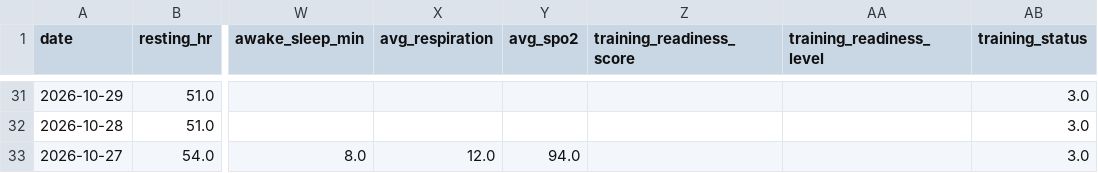
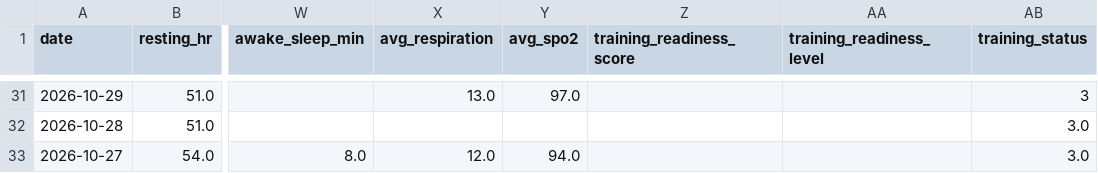
Before and after one commit to aroven850306-bit/fitness-data-sync, a CSV file: garmin_health.csv, drawn as a sheet; only a part is shown, gaps mark what is left out; the diff covers the shown part only; the diff names each change by its address in the sheet, - before the commit and + after, or states it on an @@ line.

```diff
--- a/garmin_health.csv
+++ b/garmin_health.csv
-X31 (avg_respiration): (empty)
+X31 (avg_respiration): 13.0
-Y31 (avg_spo2): (empty)
+Y31 (avg_spo2): 97.0
-AB31 (training_status): 3.0
+AB31 (training_status): 3
```
Also changed, not shown: 80 edited cells elsewhere in this file, readiness_v2_summary.csv, 2 other files.
